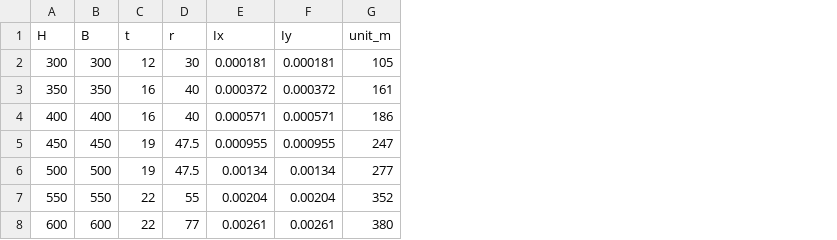
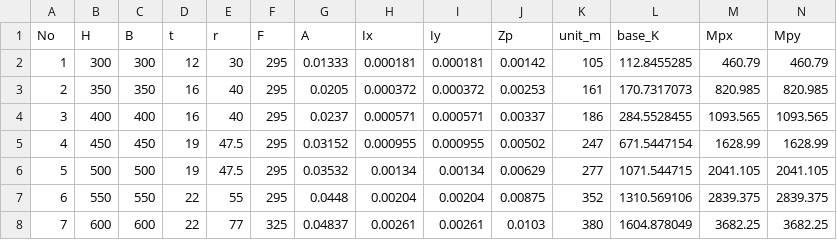
Before and after one commit to KazuhiroFujishita1/Initial_Section_Study, a CSV file: column_list.csv, drawn as a sheet; the diff names each change by its address in the sheet, - before the commit and + after, or states it on an @@ line.

```diff
--- a/column_list.csv
+++ b/column_list.csv
+column A (No), rows 2-8: 1 | 2 | 3 | 4 | 5 | 6 | 7
+column F (F), rows 2-8: 295 | 295 | 295 | 295 | 295 | 295 | 325
+column G (A), rows 2-8: 0.01333 | 0.0205 | 0.0237 | 0.03152 | 0.03532 | 0.0448 | 0.04837
+column J (Zp), rows 2-8: 0.00142 | 0.00253 | 0.00337 | 0.00502 | 0.00629 | 0.00875 | 0.0103
+column L (base_K), rows 2-8: 112.8455285 | 170.7317073 | 284.5528455 | 671.5447154 | 1071.544715 | 1310.569106 | 1604.878049
+column M (Mpx), rows 2-8: 460.79 | 820.985 | 1093.565 | 1628.99 | 2041.105 | 2839.375 | 3682.25
+column N (Mpy), rows 2-8: 460.79 | 820.985 | 1093.565 | 1628.99 | 2041.105 | 2839.375 | 3682.25
```
Also changed, not shown: y0_table.csv, y1_table.csv, 13 other files.
